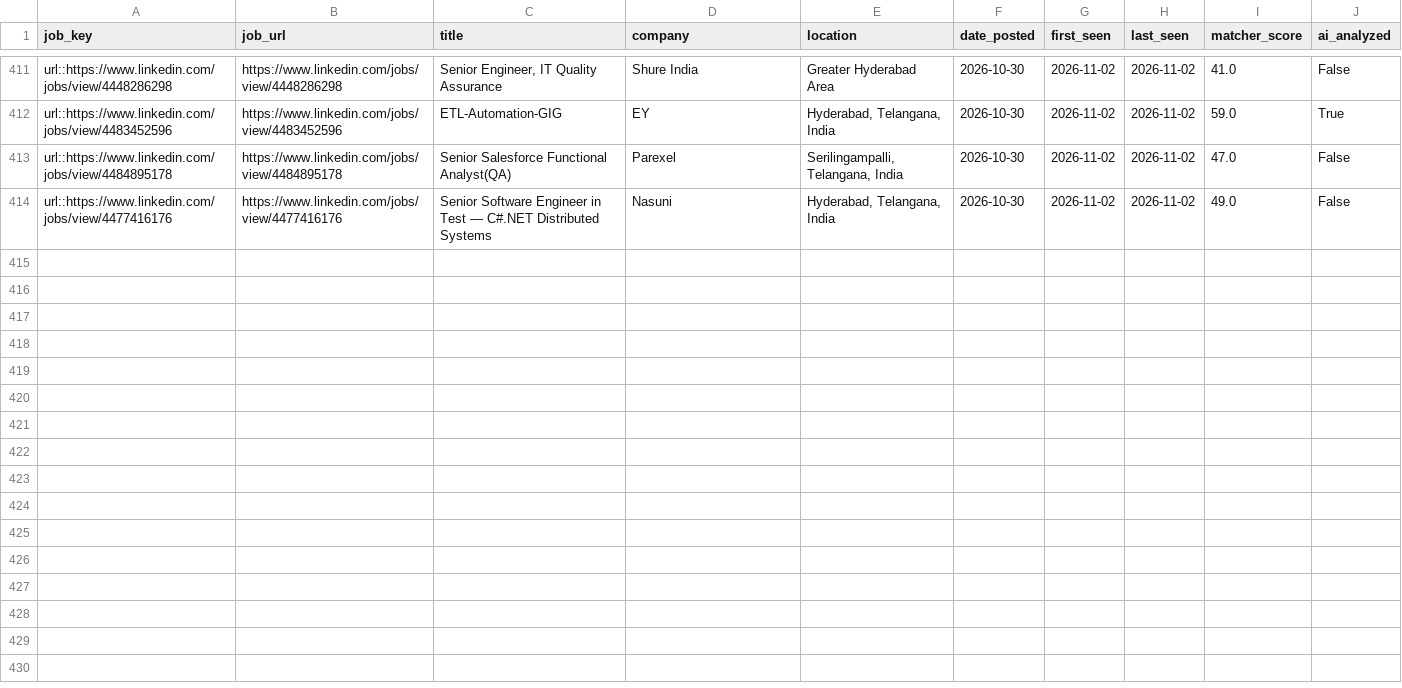
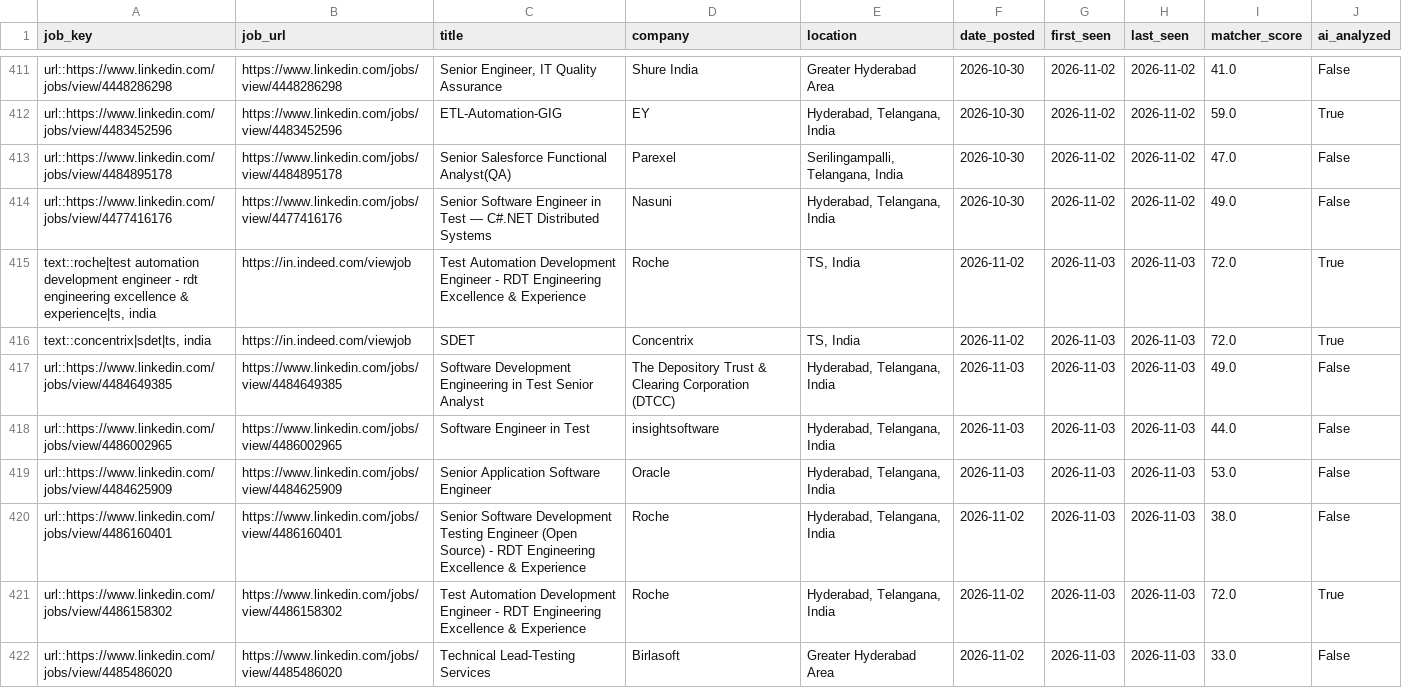
Before and after one commit to sivasinganapalli/job-agent, a CSV file: data/job_history.csv, drawn as a sheet; only a part is shown, gaps mark what is left out; the diff covers the shown part only; the diff names each change by its address in the sheet, - before the commit and + after, or states it on an @@ line.

```diff
--- a/data/job_history.csv
+++ b/data/job_history.csv
+row 415: text::roche|test automation development engineer - rdt engineering excellence & experience|ts, india | https://in.indeed.com/viewjob | Test Automation Development Engineer - RDT Engineering Excellence & Experience | Roche | TS, India | 2026-11-02 | 2026-11-03 | 2026-11-03 | 72.0 | True
+row 416: text::concentrix|sdet|ts, india | https://in.indeed.com/viewjob | SDET | Concentrix | TS, India | 2026-11-02 | 2026-11-03 | 2026-11-03 | 72.0 | True
+row 417: url::https://www.linkedin.com/jobs/view/4484649385 | https://www.linkedin.com/jobs/view/4484649385 | Software Development Engineering in Test Senior Analyst | The Depository Trust & Clearing Corporation (DTCC) | Hyderabad, Telangana, India | 2026-11-03 | 2026-11-03 | 2026-11-03 | 49.0 | False
+row 418: url::https://www.linkedin.com/jobs/view/4486002965 | https://www.linkedin.com/jobs/view/4486002965 | Software Engineer in Test | insightsoftware | Hyderabad, Telangana, India | 2026-11-03 | 2026-11-03 | 2026-11-03 | 44.0 | False
+row 419: url::https://www.linkedin.com/jobs/view/4484625909 | https://www.linkedin.com/jobs/view/4484625909 | Senior Application Software Engineer | Oracle | Hyderabad, Telangana, India | 2026-11-03 | 2026-11-03 | 2026-11-03 | 53.0 | False
+row 420: url::https://www.linkedin.com/jobs/view/4486160401 | https://www.linkedin.com/jobs/view/4486160401 | Senior Software Development Testing Engineer (Open Source) - RDT Engineering Excellence & Experience | Roche | Hyderabad, Telangana, India | 2026-11-02 | 2026-11-03 | 2026-11-03 | 38.0 | False
+row 421: url::https://www.linkedin.com/jobs/view/4486158302 | https://www.linkedin.com/jobs/view/4486158302 | Test Automation Development Engineer - RDT Engineering Excellence & Experience | Roche | Hyderabad, Telangana, India | 2026-11-02 | 2026-11-03 | 2026-11-03 | 72.0 | True
+row 422: url::https://www.linkedin.com/jobs/view/4485486020 | https://www.linkedin.com/jobs/view/4485486020 | Technical Lead-Testing Services | Birlasoft | Greater Hyderabad Area | 2026-11-02 | 2026-11-03 | 2026-11-03 | 33.0 | False
```
Also changed, not shown: 7 added rows elsewhere in this file, 1 other file.
